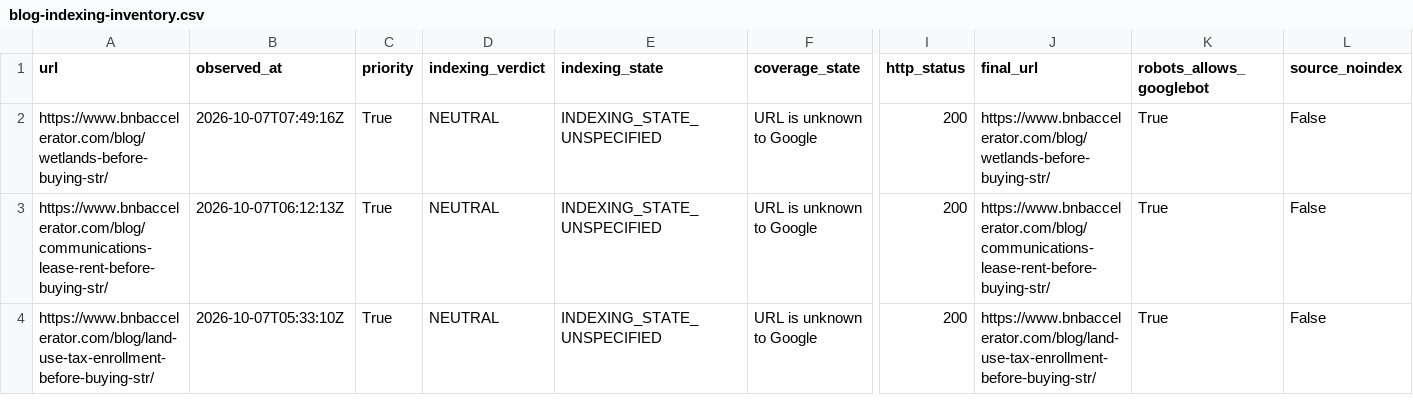
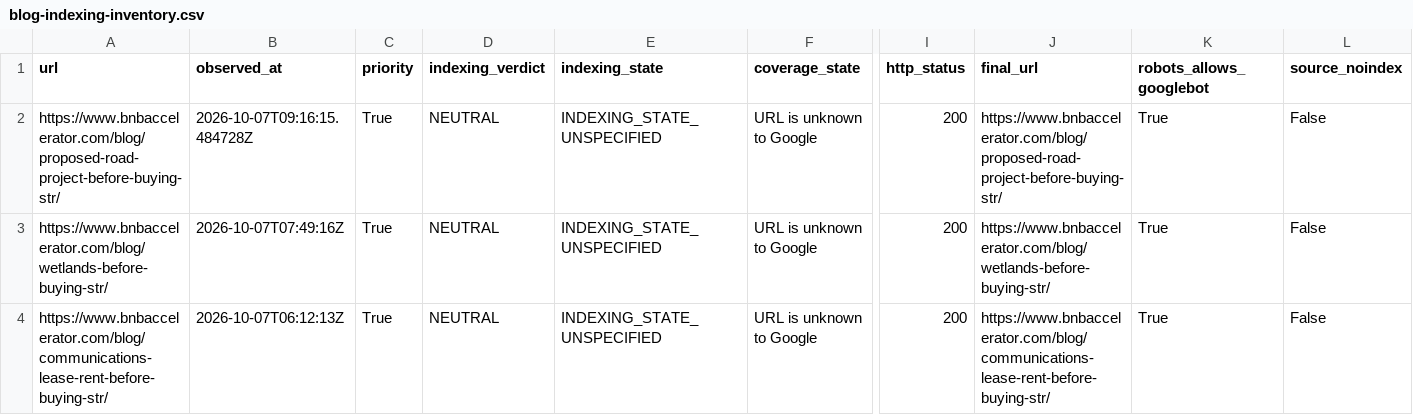
Before and after one commit to drconnorrobertson/bnb-accelerator-site, a CSV file: _gen/blog-indexing-inventory.csv, drawn as a sheet; only a part is shown, gaps mark what is left out; the shorter side is filled out with more unchanged rows; rows hold the shown columns only; the diff names each change by its address in the sheet, - before the commit and + after, or states it on an @@ line.

Commit message:
Record live public-project guide verification and indexing evidence

```diff
--- a/_gen/blog-indexing-inventory.csv
+++ b/_gen/blog-indexing-inventory.csv
+row 2: https://www.bnbaccelerator.com/blog/proposed-road-project-before-buying-str/ | 2026-10-07T09:16:15.484728Z | True | NEUTRAL | INDEXING_STATE_UNSPECIFIED | URL is unknown to Google | 200 | https://www.bnbaccelerator.com/blog/proposed-road-project-before-buying-str/ | True | False
```
Also changed, not shown: 4 other files.
